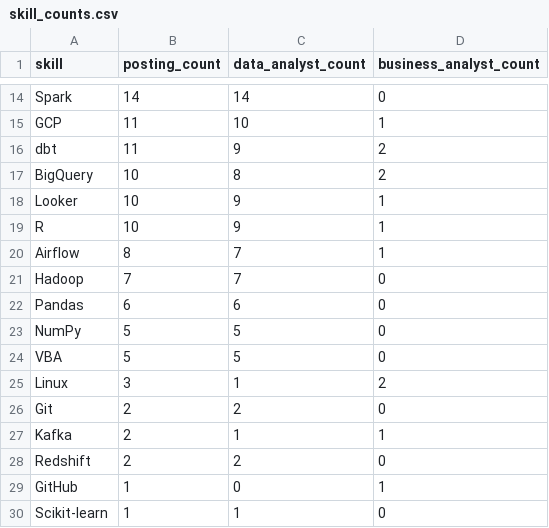
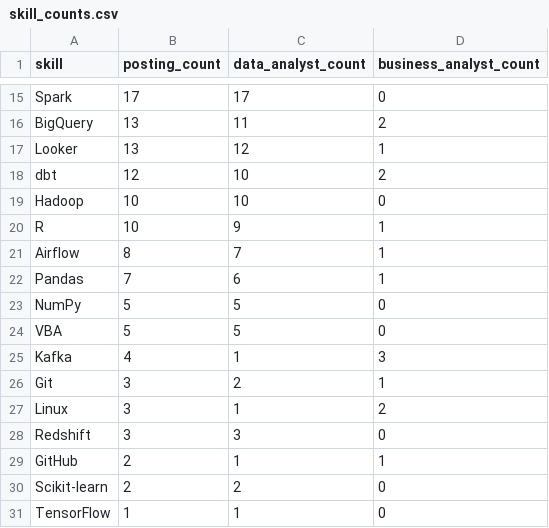
Before and after one commit to dummycodertech/adzuna-job-intelligence, a CSV file: data/exports/skill_counts.csv, drawn as a sheet; only a part is shown, gaps mark what is left out; removed rows and columns are numbered as before the commit, all else as after; the diff covers the shown part only; the diff names each change by its address in the sheet, - before the commit and + after, or states it on an @@ line.

```diff
--- a/data/exports/skill_counts.csv
+++ b/data/exports/skill_counts.csv
-B15 (posting_count): 14
+B15 (posting_count): 17
-C15 (data_analyst_count): 14
+C15 (data_analyst_count): 17
-row 15: GCP | 11 | 10 | 1
-row 16: dbt | 11 | 9 | 2
-B16:B17 (posting_count): 10
+B16:B17 (posting_count): 13
-C16 (data_analyst_count): 8
+C16 (data_analyst_count): 11
-C17 (data_analyst_count): 9
+C17 (data_analyst_count): 12
+row 18: dbt | 12 | 10 | 2
+row 19: Hadoop | 10 | 10 | 0
-row 21: Hadoop | 7 | 7 | 0
-B22 (posting_count): 6
+B22 (posting_count): 7
-D22 (business_analyst_count): 0
+D22 (business_analyst_count): 1
+row 25: Kafka | 4 | 1 | 3
+row 26: Git | 3 | 2 | 1
-row 26: Git | 2 | 2 | 0
-row 27: Kafka | 2 | 1 | 1
-B28 (posting_count): 2
+B28 (posting_count): 3
-C28 (data_analyst_count): 2
+C28 (data_analyst_count): 3
-B29:B30 (posting_count): 1
+B29:B30 (posting_count): 2
-C29 (data_analyst_count): 0
+C29 (data_analyst_count): 1
-C30 (data_analyst_count): 1
+C30 (data_analyst_count): 2
+row 31: TensorFlow | 1 | 1 | 0
```
Also changed, not shown: 4 added rows, 3 removed rows and 25 edited cells elsewhere in this file, logs/run_log.csv, 3 other files.
